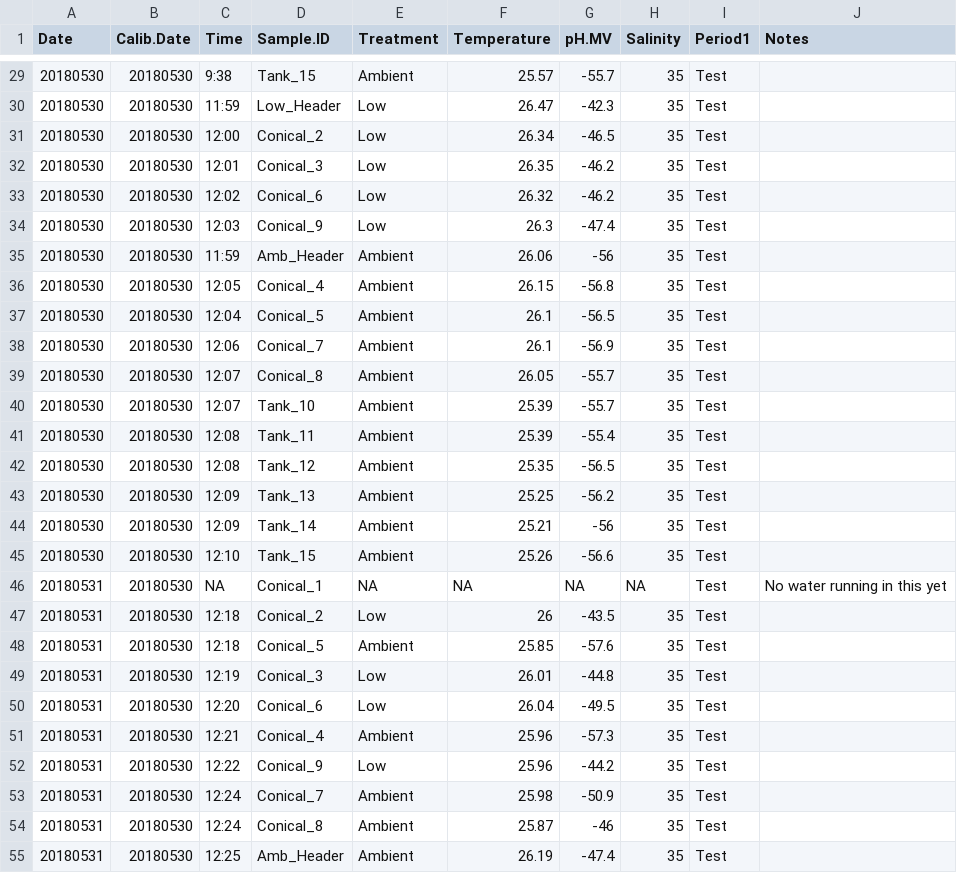
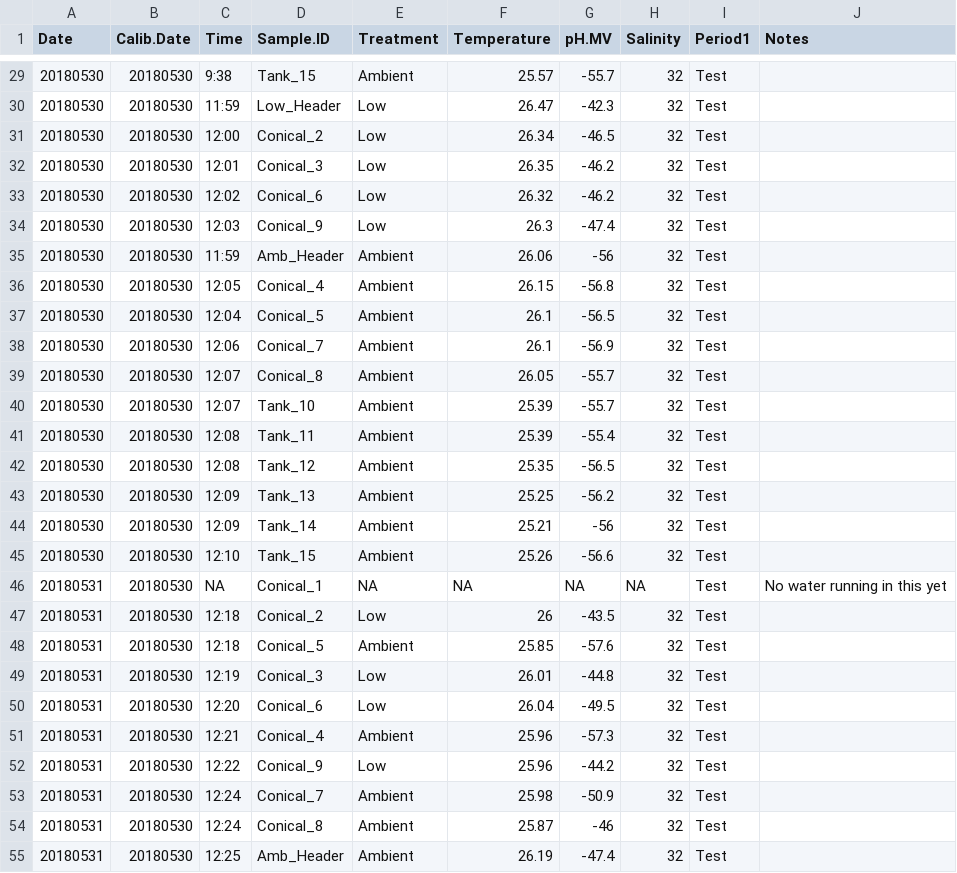
Before and after one commit to hputnam/BioMin_HIS, a CSV file: RAnalysis/Data/Daily_Temp_pH_Sal.csv, drawn as a sheet; only a part is shown, gaps mark what is left out; the diff covers the shown part only.

```diff
--- a/RAnalysis/Data/Daily_Temp_pH_Sal.csv
+++ b/RAnalysis/Data/Daily_Temp_pH_Sal.csv
@@ -29,27 +29,27 @@ Date,Calib.Date,Time,Sample.ID,Treatment,Temperature,pH.MV,Salinity,Period1,Note
-20180530,20180530,9:38,Tank_15,Ambient,25.57,-55.7,35,Test,
-20180530,20180530,11:59,Low_Header,Low,26.47,-42.3,35,Test,
-20180530,20180530,12:00,Conical_2,Low,26.34,-46.5,35,Test,
-20180530,20180530,12:01,Conical_3,Low,26.35,-46.2,35,Test,
-20180530,20180530,12:02,Conical_6,Low,26.32,-46.2,35,Test,
-20180530,20180530,12:03,Conical_9,Low,26.3,-47.4,35,Test,
-20180530,20180530,11:59,Amb_Header,Ambient,26.06,-56,35,Test,
-20180530,20180530,12:05,Conical_4,Ambient,26.15,-56.8,35,Test,
-20180530,20180530,12:04,Conical_5,Ambient,26.1,-56.5,35,Test,
-20180530,20180530,12:06,Conical_7,Ambient,26.1,-56.9,35,Test,
-20180530,20180530,12:07,Conical_8,Ambient,26.05,-55.7,35,Test,
-20180530,20180530,12:07,Tank_10,Ambient,25.39,-55.7,35,Test,
-20180530,20180530,12:08,Tank_11,Ambient,25.39,-55.4,35,Test,
-20180530,20180530,12:08,Tank_12,Ambient,25.35,-56.5,35,Test,
-20180530,20180530,12:09,Tank_13,Ambient,25.25,-56.2,35,Test,
-20180530,20180530,12:09,Tank_14,Ambient,25.21,-56,35,Test,
-20180530,20180530,12:10,Tank_15,Ambient,25.26,-56.6,35,Test,
+20180530,20180530,9:38,Tank_15,Ambient,25.57,-55.7,32,Test,
+20180530,20180530,11:59,Low_Header,Low,26.47,-42.3,32,Test,
+20180530,20180530,12:00,Conical_2,Low,26.34,-46.5,32,Test,
+20180530,20180530,12:01,Conical_3,Low,26.35,-46.2,32,Test,
+20180530,20180530,12:02,Conical_6,Low,26.32,-46.2,32,Test,
+20180530,20180530,12:03,Conical_9,Low,26.3,-47.4,32,Test,
+20180530,20180530,11:59,Amb_Header,Ambient,26.06,-56,32,Test,
+20180530,20180530,12:05,Conical_4,Ambient,26.15,-56.8,32,Test,
+20180530,20180530,12:04,Conical_5,Ambient,26.1,-56.5,32,Test,
+20180530,20180530,12:06,Conical_7,Ambient,26.1,-56.9,32,Test,
+20180530,20180530,12:07,Conical_8,Ambient,26.05,-55.7,32,Test,
+20180530,20180530,12:07,Tank_10,Ambient,25.39,-55.7,32,Test,
+20180530,20180530,12:08,Tank_11,Ambient,25.39,-55.4,32,Test,
+20180530,20180530,12:08,Tank_12,Ambient,25.35,-56.5,32,Test,
+20180530,20180530,12:09,Tank_13,Ambient,25.25,-56.2,32,Test,
+20180530,20180530,12:09,Tank_14,Ambient,25.21,-56,32,Test,
+20180530,20180530,12:10,Tank_15,Ambient,25.26,-56.6,32,Test,
 20180531,20180530,NA,Conical_1,NA,NA,NA,NA,Test,No water running in this yet
-20180531,20180530,12:18,Conical_2,Low,26,-43.5,35,Test,
-20180531,20180530,12:18,Conical_5,Ambient,25.85,-57.6,35,Test,
-20180531,20180530,12:19,Conical_3,Low,26.01,-44.8,35,Test,
-20180531,20180530,12:20,Conical_6,Low,26.04,-49.5,35,Test,
-20180531,20180530,12:21,Conical_4,Ambient,25.96,-57.3,35,Test,
-20180531,20180530,12:22,Conical_9,Low,25.96,-44.2,35,Test,
-20180531,20180530,12:24,Conical_7,Ambient,25.98,-50.9,35,Test,
-20180531,20180530,12:24,Conical_8,Ambient,25.87,-46,35,Test,
-20180531,20180530,12:25,Amb_Header,Ambient,26.19,-47.4,35,Test,
+20180531,20180530,12:18,Conical_2,Low,26,-43.5,32,Test,
+20180531,20180530,12:18,Conical_5,Ambient,25.85,-57.6,32,Test,
+20180531,20180530,12:19,Conical_3,Low,26.01,-44.8,32,Test,
+20180531,20180530,12:20,Conical_6,Low,26.04,-49.5,32,Test,
+20180531,20180530,12:21,Conical_4,Ambient,25.96,-57.3,32,Test,
+20180531,20180530,12:22,Conical_9,Low,25.96,-44.2,32,Test,
+20180531,20180530,12:24,Conical_7,Ambient,25.98,-50.9,32,Test,
+20180531,20180530,12:24,Conical_8,Ambient,25.87,-46,32,Test,
+20180531,20180530,12:25,Amb_Header,Ambient,26.19,-47.4,32,Test,
```
Also changed, not shown: 154 edited cells elsewhere in this file, RAnalysis/Output/Seawater_chemistry_table_Output_All.csv, 9 other files.
